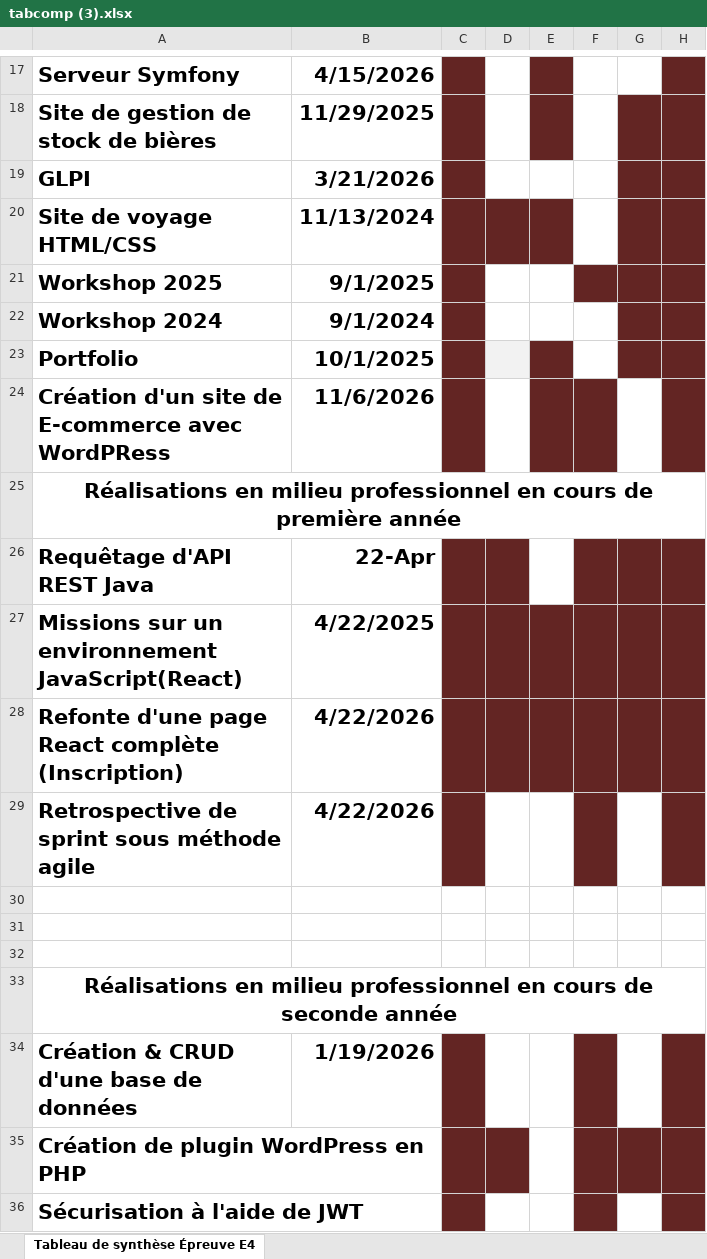
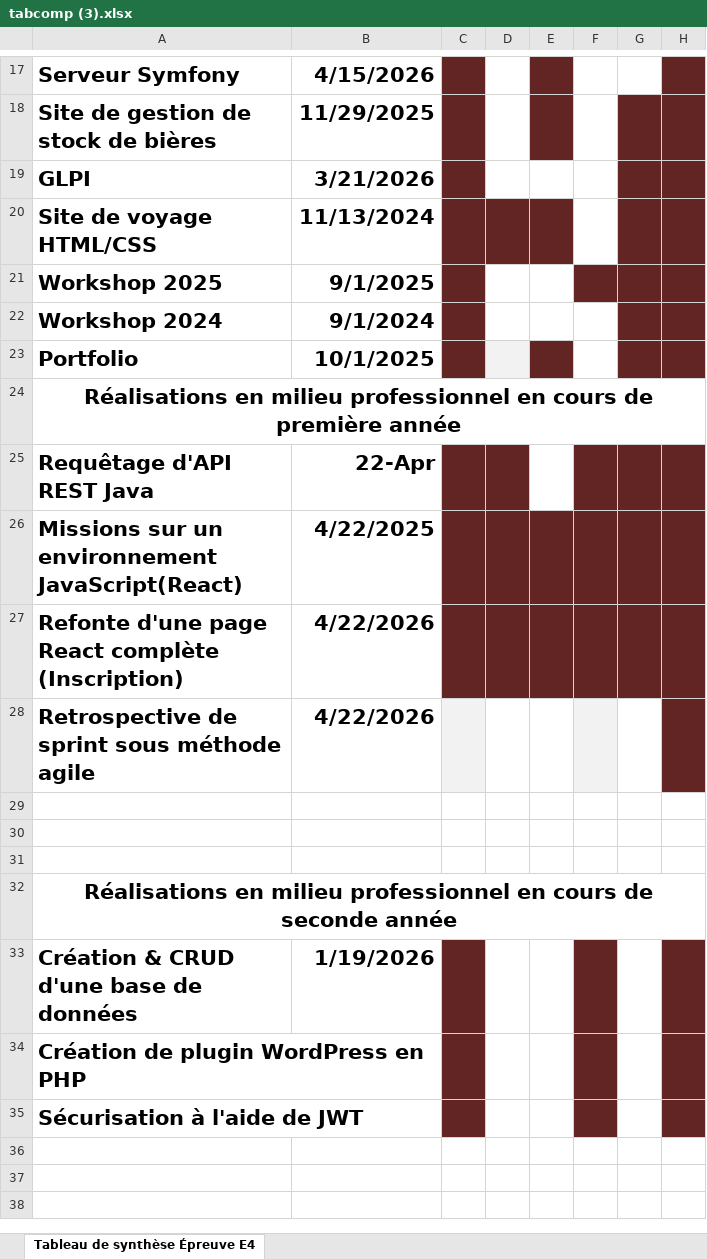
Before and after one commit to Arthur6222/Portfolio2026, an Excel workbook: tabcomp (3).xlsx, sheet Tableau de synthèse Épreuve E4, drawn as a sheet; only a part is shown, gaps mark what is left out; values as stored, in another font and other column widths than the file's, no borders; removed rows and columns are numbered as before the commit, all else as after; the diff names each change by its address in the sheet, - before the commit and + after, or states it on an @@ line.

```diff
--- a/tabcomp (3).xlsx (sheet Tableau de synthèse Épreuve E4)
+++ b/tabcomp (3).xlsx (sheet Tableau de synthèse Épreuve E4)
-row 24: Création d'un site de E-commerce avec WordPRess | 11/6/2026
-C28 fill: #632523
+C28 fill: #F2F2F2
-F28 fill: #632523
+F28 fill: #F2F2F2
-D34 fill: #632523
+D34 fill: none
-G34 fill: #632523
+G34 fill: none
```
Also changed, not shown: 18 other files.
